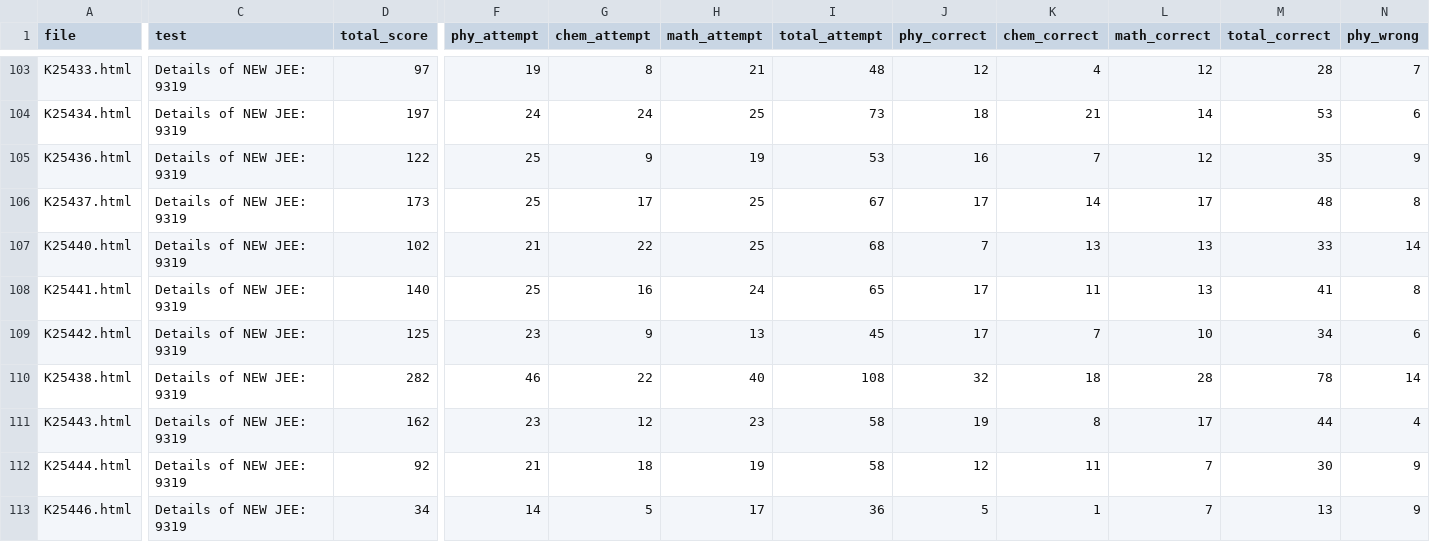
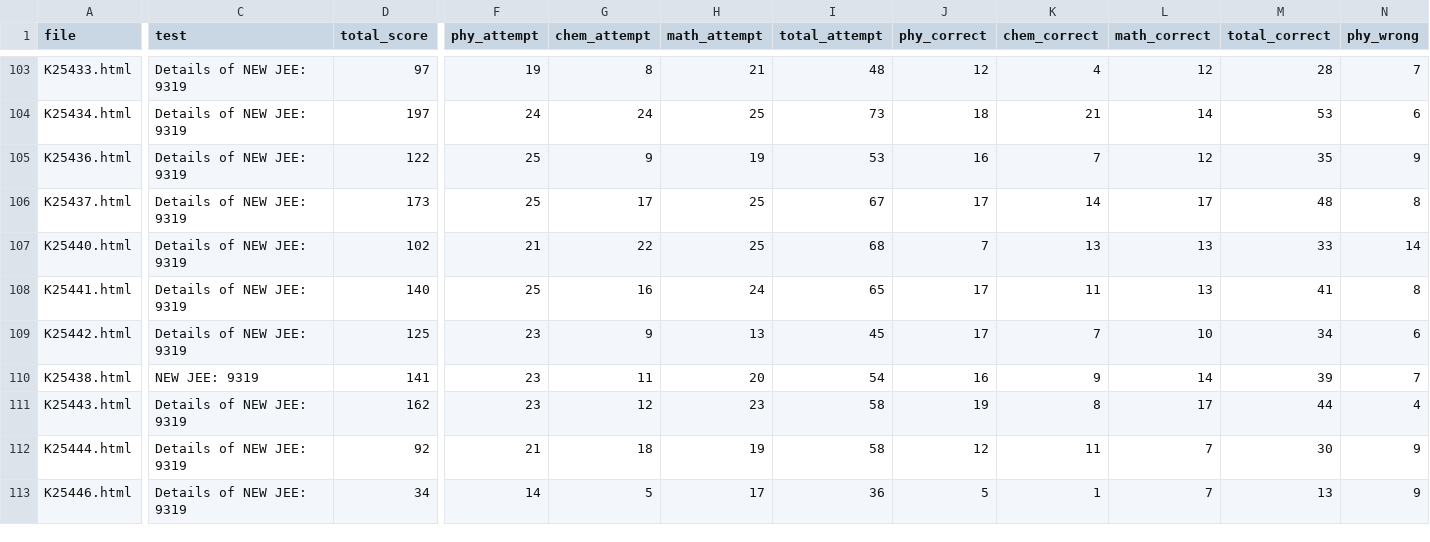
Before and after one commit to Dheeraj-Nayak-2009/60.jut.analysis, a CSV file: static/30jut24.csv, drawn as a sheet; only a part is shown, gaps mark what is left out; the diff covers the shown part only; the diff names each change by its address in the sheet, - before the commit and + after, or states it on an @@ line.

Commit message:
Update 30jut24.csv

```diff
--- a/static/30jut24.csv
+++ b/static/30jut24.csv
-C110 (test): Details of NEW JEE: 9319
+C110 (test): NEW JEE: 9319
-D110 (total_score): 282
+D110 (total_score): 141
-F110 (phy_attempt): 46
+F110 (phy_attempt): 23
-G110 (chem_attempt): 22
+G110 (chem_attempt): 11
-H110 (math_attempt): 40
+H110 (math_attempt): 20
-I110 (total_attempt): 108
+I110 (total_attempt): 54
-J110 (phy_correct): 32
+J110 (phy_correct): 16
-K110 (chem_correct): 18
+K110 (chem_correct): 9
-L110 (math_correct): 28
+L110 (math_correct): 14
-M110 (total_correct): 78
+M110 (total_correct): 39
-N110 (phy_wrong): 14
+N110 (phy_wrong): 7
```
Also changed, not shown: 7 edited cells elsewhere in this file.
